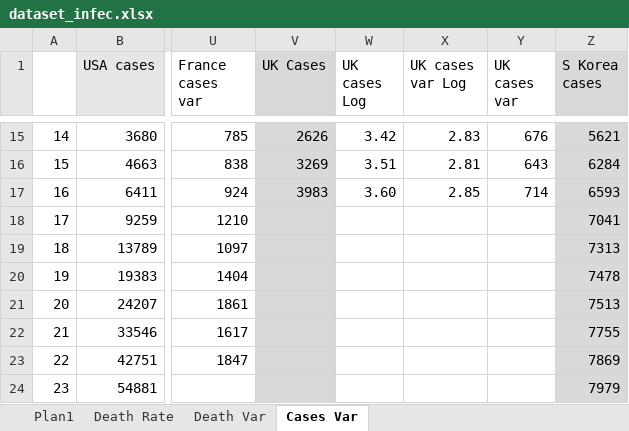
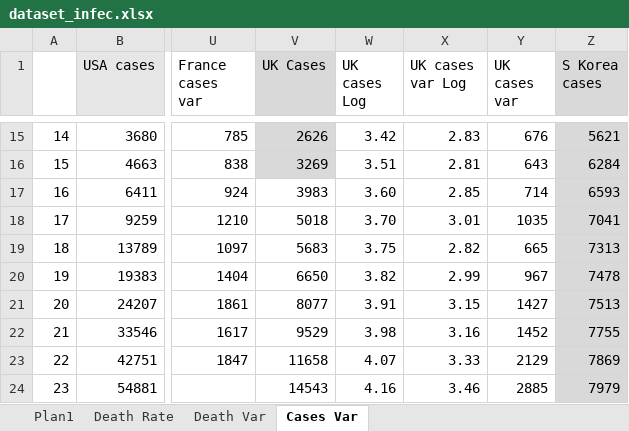
Before and after one commit to octavio-santiago/Covid19_data, an Excel workbook: dataset/dataset_infec.xlsx, sheet Cases Var, drawn as a sheet; only a part is shown, gaps mark what is left out; values as stored, in another font and other column widths than the file's, no borders; charts and pictures not drawn; the diff covers the shown part only; the diff names each change by its address in the sheet, - before the commit and + after, or states it on an @@ line.

```diff
--- a/dataset/dataset_infec.xlsx (sheet Cases Var)
+++ b/dataset/dataset_infec.xlsx (sheet Cases Var)
-V17:V24 fill: #D9D9D9
+V17:V24 fill: none
-V18 (UK Cases): (empty)
+V18 (UK Cases): 5018
-W18 (UK cases Log): (empty)
+W18 (UK cases Log): 3.70
-X18 (UK cases var Log): (empty)
+X18 (UK cases var Log): 3.01
-Y18 (UK cases var): (empty)
+Y18 (UK cases var): 1035
-V19 (UK Cases): (empty)
+V19 (UK Cases): 5683
-W19 (UK cases Log): (empty)
+W19 (UK cases Log): 3.75
-X19 (UK cases var Log): (empty)
+X19 (UK cases var Log): 2.82
-Y19 (UK cases var): (empty)
+Y19 (UK cases var): 665
-V20 (UK Cases): (empty)
+V20 (UK Cases): 6650
-W20 (UK cases Log): (empty)
+W20 (UK cases Log): 3.82
-X20 (UK cases var Log): (empty)
+X20 (UK cases var Log): 2.99
-Y20 (UK cases var): (empty)
+Y20 (UK cases var): 967
-V21 (UK Cases): (empty)
+V21 (UK Cases): 8077
-W21 (UK cases Log): (empty)
+W21 (UK cases Log): 3.91
-X21 (UK cases var Log): (empty)
+X21 (UK cases var Log): 3.15
-Y21 (UK cases var): (empty)
+Y21 (UK cases var): 1427
-V22 (UK Cases): (empty)
+V22 (UK Cases): 9529
-W22 (UK cases Log): (empty)
+W22 (UK cases Log): 3.98
-X22 (UK cases var Log): (empty)
+X22 (UK cases var Log): 3.16
-Y22 (UK cases var): (empty)
+Y22 (UK cases var): 1452
-V23 (UK Cases): (empty)
+V23 (UK Cases): 11658
-W23 (UK cases Log): (empty)
+W23 (UK cases Log): 4.07
-X23 (UK cases var Log): (empty)
+X23 (UK cases var Log): 3.33
-Y23 (UK cases var): (empty)
+Y23 (UK cases var): 2129
-V24 (UK Cases): (empty)
+V24 (UK Cases): 14543
-W24 (UK cases Log): (empty)
+W24 (UK cases Log): 4.16
-X24 (UK cases var Log): (empty)
+X24 (UK cases var Log): 3.46
-Y24 (UK cases var): (empty)
+Y24 (UK cases var): 2885
```
Also changed, not shown: 16 edited cells and cell formats elsewhere in this sheet, sheet Plan1, sheet Death Var, formulas that keep their value, charts or pictures, 3 other files.
